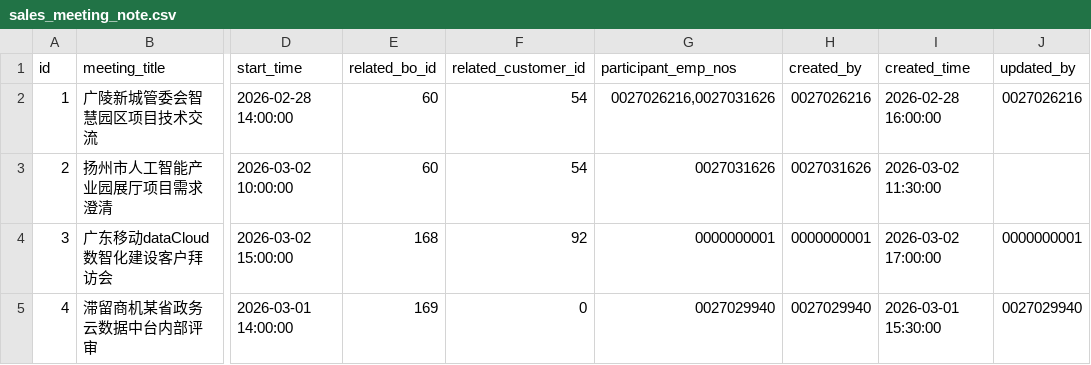
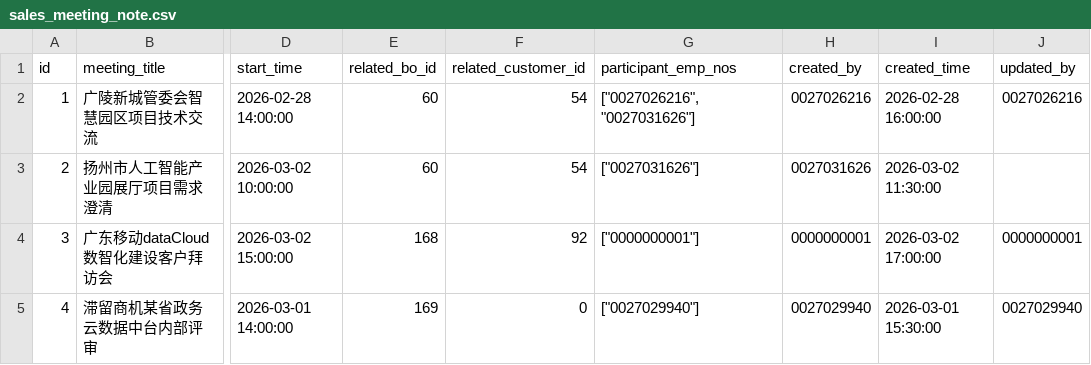
Before and after one commit to beyonai/ByDC, a CSV file: datacloud-mock/mock-resource/data/crm_demo/modules/dingding/sales_meeting_note.csv, drawn as a sheet; only a part is shown, gaps mark what is left out; the diff names each change by its address in the sheet, - before the commit and + after, or states it on an @@ line.

```diff
--- a/datacloud-mock/mock-resource/data/crm_demo/modules/dingding/sales_meeting_note.csv
+++ b/datacloud-mock/mock-resource/data/crm_demo/modules/dingding/sales_meeting_note.csv
-G2 (participant_emp_nos): 0027026216,0027031626
+G2 (participant_emp_nos): ["0027026216","0027031626"]
-G3 (participant_emp_nos): 0027031626
+G3 (participant_emp_nos): ["0027031626"]
-G4 (participant_emp_nos): 0000000001
+G4 (participant_emp_nos): ["0000000001"]
-G5 (participant_emp_nos): 0027029940
+G5 (participant_emp_nos): ["0027029940"]
```
Also changed, not shown: datacloud-mock/mock-resource/data/crm_demo/modules/crm/sales_business_opportunity.csv, 12 other files.
